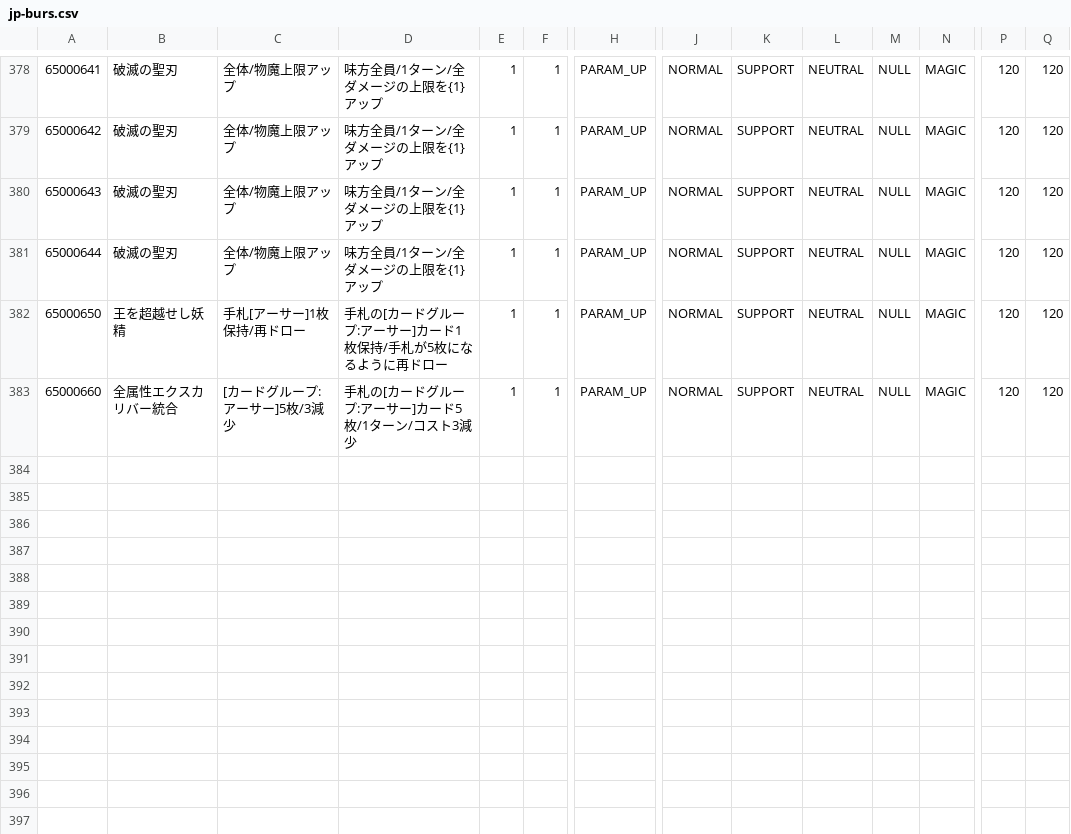
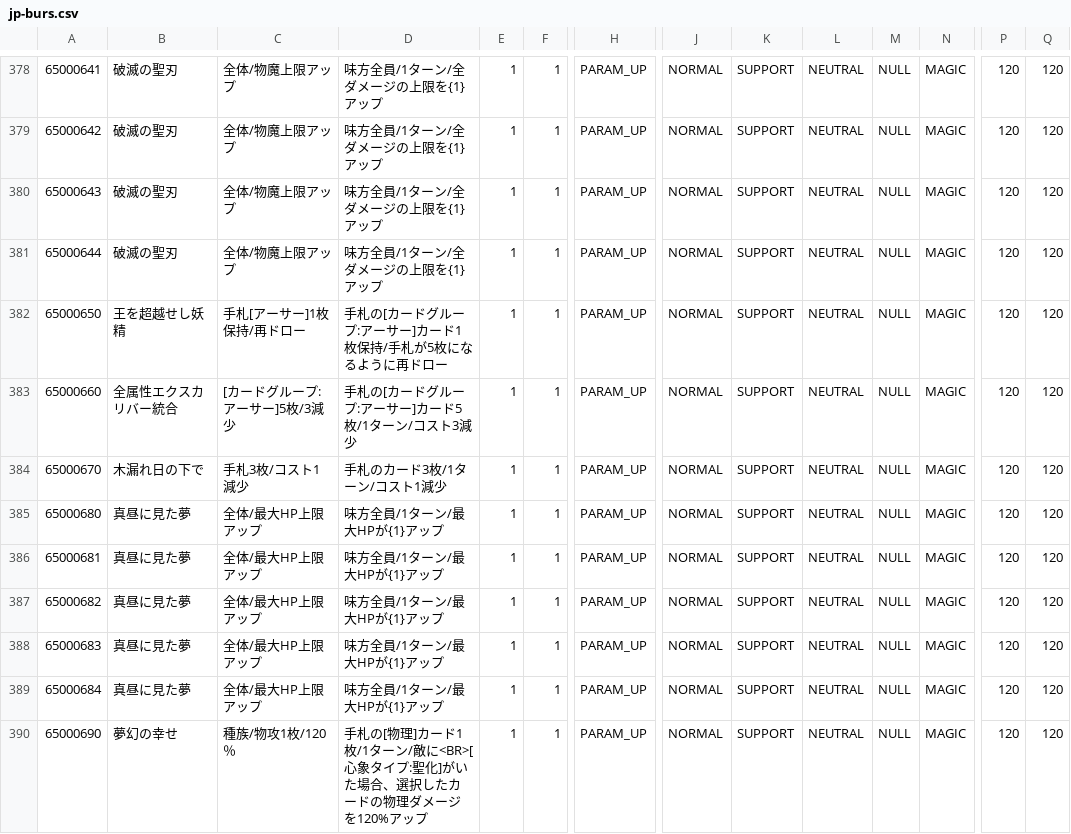
Before and after one commit to zheung/KairiQuery, a CSV file: data/raw/jp-burs.csv, drawn as a sheet; only a part is shown, gaps mark what is left out; rows hold the shown columns only; the diff names each change by its address in the sheet, - before the commit and + after, or states it on an @@ line.

```diff
--- a/data/raw/jp-burs.csv
+++ b/data/raw/jp-burs.csv
+row 384: 65000670 | 木漏れ日の下で | 手札3枚/コスト1減少 | 手札のカード3枚/1ターン/コスト1減少 | 1 | 1 | PARAM_UP | NORMAL | SUPPORT | NEUTRAL | NULL | MAGIC | 120 | 120
+row 385: 65000680 | 真昼に見た夢 | 全体/最大HP上限アップ | 味方全員/1ターン/最大HPが{1}アップ | 1 | 1 | PARAM_UP | NORMAL | SUPPORT | NEUTRAL | NULL | MAGIC | 120 | 120
+row 386: 65000681 | 真昼に見た夢 | 全体/最大HP上限アップ | 味方全員/1ターン/最大HPが{1}アップ | 1 | 1 | PARAM_UP | NORMAL | SUPPORT | NEUTRAL | NULL | MAGIC | 120 | 120
+row 387: 65000682 | 真昼に見た夢 | 全体/最大HP上限アップ | 味方全員/1ターン/最大HPが{1}アップ | 1 | 1 | PARAM_UP | NORMAL | SUPPORT | NEUTRAL | NULL | MAGIC | 120 | 120
+row 388: 65000683 | 真昼に見た夢 | 全体/最大HP上限アップ | 味方全員/1ターン/最大HPが{1}アップ | 1 | 1 | PARAM_UP | NORMAL | SUPPORT | NEUTRAL | NULL | MAGIC | 120 | 120
+row 389: 65000684 | 真昼に見た夢 | 全体/最大HP上限アップ | 味方全員/1ターン/最大HPが{1}アップ | 1 | 1 | PARAM_UP | NORMAL | SUPPORT | NEUTRAL | NULL | MAGIC | 120 | 120
+row 390: 65000690 | 夢幻の幸せ | 種族/物攻1枚/120％ | 手札の[物理]カード1枚/1ターン/敵に<BR>[心象タイプ:聖化]がいた場合、選択したカードの物理ダメージを120%アップ | 1 | 1 | PARAM_UP | NORMAL | SUPPORT | NEUTRAL | NULL | MAGIC | 120 | 120
```
Also changed, not shown: data/raw/jp-budy.csv, data/raw/jp-burr.csv, 3 other files.
